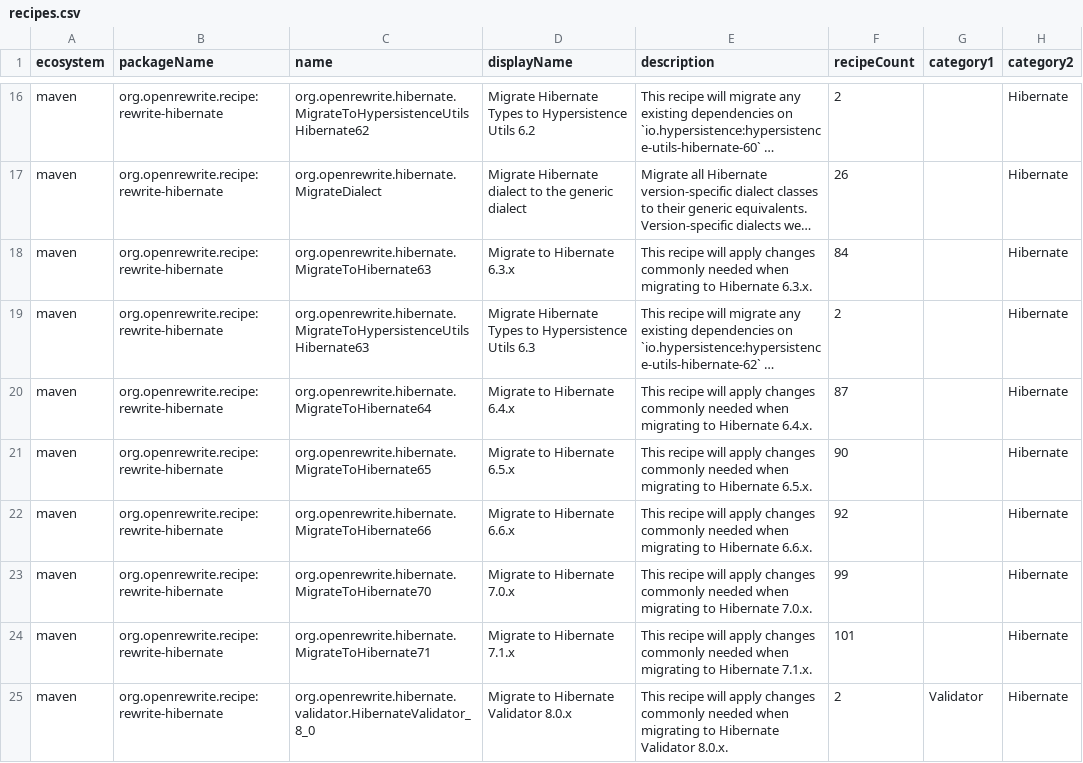
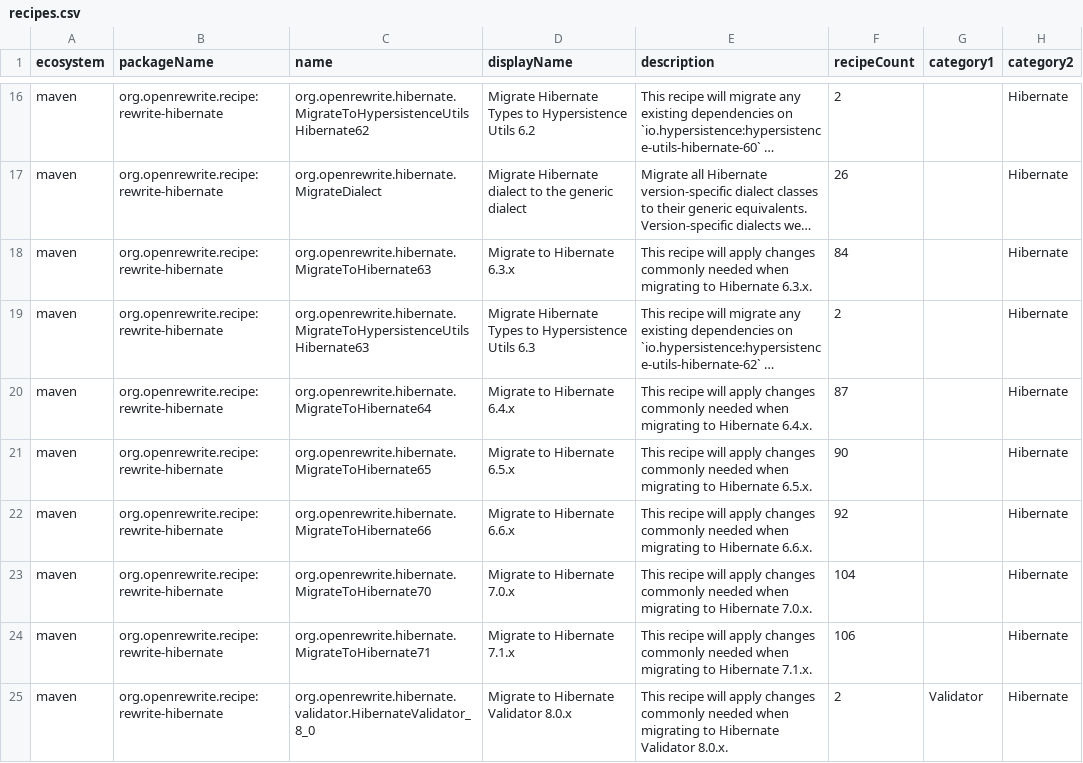
Before and after one commit to openrewrite/rewrite-hibernate, a CSV file: src/main/resources/META-INF/rewrite/recipes.csv, drawn as a sheet; only a part is shown, gaps mark what is left out; long unchanged cells end in ….

```diff
--- a/src/main/resources/META-INF/rewrite/recipes.csv
+++ b/src/main/resources/META-INF/rewrite/recipes.csv
@@ -22,4 +22,4 @@ maven,org.openrewrite.recipe:rewrite-hibernate,org.openrewrite.hibernate.Migrate
 maven,org.openrewrite.recipe:rewrite-hibernate,org.openrewrite.hibernate.MigrateToHibernate66,Migrate to Hibernate 6.6.x,This recipe will apply changes commonly needed when migrating to Hibernate 6.6.x.,92,,Hibernate
-maven,org.openrewrite.recipe:rewrite-hibernate,org.openrewrite.hibernate.MigrateToHibernate70,Migrate to Hibernate 7.0.x,This recipe will apply changes commonly needed when migrating to Hibernate 7.0.x.,99,,Hibernate
-maven,org.openrewrite.recipe:rewrite-hibernate,org.openrewrite.hibernate.MigrateToHibernate71,Migrate to Hibernate 7.1.x,This recipe will apply changes commonly needed when migrating to Hibernate 7.1.x.,101,,Hibernate
+maven,org.openrewrite.recipe:rewrite-hibernate,org.openrewrite.hibernate.MigrateToHibernate70,Migrate to Hibernate 7.0.x,This recipe will apply changes commonly needed when migrating to Hibernate 7.0.x.,104,,Hibernate
+maven,org.openrewrite.recipe:rewrite-hibernate,org.openrewrite.hibernate.MigrateToHibernate71,Migrate to Hibernate 7.1.x,This recipe will apply changes commonly needed when migrating to Hibernate 7.1.x.,106,,Hibernate
 maven,org.openrewrite.recipe:rewrite-hibernate,org.openrewrite.hibernate.validator.HibernateValidator_8_0,Migrate to Hibernate Validator 8.0.x,This recipe will apply changes commonly needed when migrating to Hibernate Validator 8.0.x.,2,Validator,Hibernate
```
Also changed, not shown: 2 other files.
